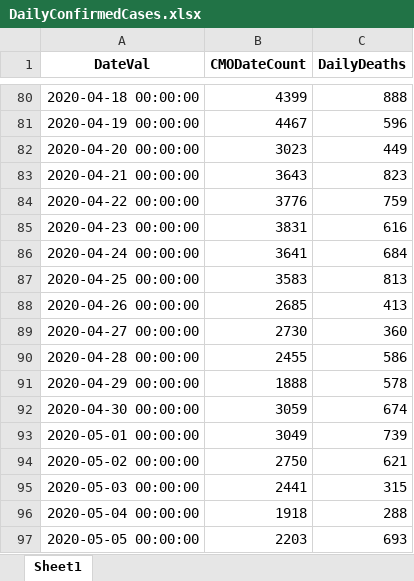
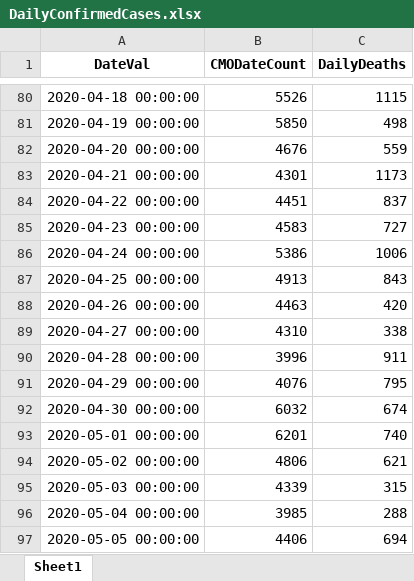
Before and after one commit to erwinfs/covid19-curves, an Excel workbook: data/DailyConfirmedCases.xlsx, sheet Sheet1, drawn as a sheet; only a part is shown, gaps mark what is left out; values as stored, in another font and other column widths than the file's, no borders; the diff covers the shown part only; the diff names each change by its address in the sheet, - before the commit and + after, or states it on an @@ line.

Commit message:
Daily run

```diff
--- a/data/DailyConfirmedCases.xlsx (sheet Sheet1)
+++ b/data/DailyConfirmedCases.xlsx (sheet Sheet1)
-B80 (CMODateCount): 4399
+B80 (CMODateCount): 5526
-C80 (DailyDeaths): 888
+C80 (DailyDeaths): 1115
-B81 (CMODateCount): 4467
+B81 (CMODateCount): 5850
-C81 (DailyDeaths): 596
+C81 (DailyDeaths): 498
-B82 (CMODateCount): 3023
+B82 (CMODateCount): 4676
-C82 (DailyDeaths): 449
+C82 (DailyDeaths): 559
-B83 (CMODateCount): 3643
+B83 (CMODateCount): 4301
-C83 (DailyDeaths): 823
+C83 (DailyDeaths): 1173
-B84 (CMODateCount): 3776
+B84 (CMODateCount): 4451
-C84 (DailyDeaths): 759
+C84 (DailyDeaths): 837
-B85 (CMODateCount): 3831
+B85 (CMODateCount): 4583
-C85 (DailyDeaths): 616
+C85 (DailyDeaths): 727
-B86 (CMODateCount): 3641
+B86 (CMODateCount): 5386
-C86 (DailyDeaths): 684
+C86 (DailyDeaths): 1006
-B87 (CMODateCount): 3583
+B87 (CMODateCount): 4913
-C87 (DailyDeaths): 813
+C87 (DailyDeaths): 843
-B88 (CMODateCount): 2685
+B88 (CMODateCount): 4463
-C88 (DailyDeaths): 413
+C88 (DailyDeaths): 420
-B89 (CMODateCount): 2730
+B89 (CMODateCount): 4310
-C89 (DailyDeaths): 360
+C89 (DailyDeaths): 338
-B90 (CMODateCount): 2455
+B90 (CMODateCount): 3996
-C90 (DailyDeaths): 586
+C90 (DailyDeaths): 911
-B91 (CMODateCount): 1888
+B91 (CMODateCount): 4076
-C91 (DailyDeaths): 578
+C91 (DailyDeaths): 795
-B92 (CMODateCount): 3059
+B92 (CMODateCount): 6032
-B93 (CMODateCount): 3049
+B93 (CMODateCount): 6201
-C93 (DailyDeaths): 739
+C93 (DailyDeaths): 740
-B94 (CMODateCount): 2750
+B94 (CMODateCount): 4806
-B95 (CMODateCount): 2441
+B95 (CMODateCount): 4339
-B96 (CMODateCount): 1918
+B96 (CMODateCount): 3985
-B97 (CMODateCount): 2203
+B97 (CMODateCount): 4406
-C97 (DailyDeaths): 693
+C97 (DailyDeaths): 694
```
Also changed, not shown: 43 added rows and 110 edited cells elsewhere in this sheet, 12 other files.
